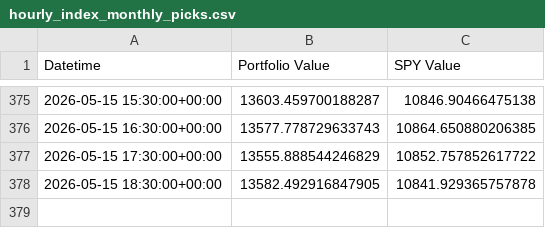
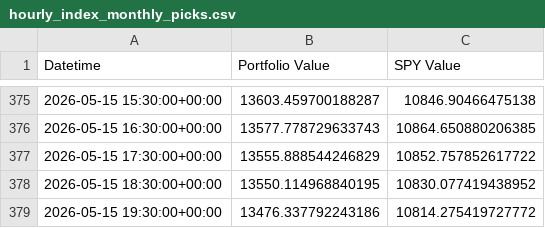
Before and after one commit to g-prakash/sp500_screener, a CSV file: hourly_index_monthly_picks.csv, drawn as a sheet; only a part is shown, gaps mark what is left out.

```diff
--- a/hourly_index_monthly_picks.csv
+++ b/hourly_index_monthly_picks.csv
@@ -377,2 +377,3 @@ Datetime,Portfolio Value,SPY Value
 2026-05-15 17:30:00+00:00,13555.888544246829,10852.757852617722
-2026-05-15 18:30:00+00:00,13582.492916847905,10841.929365757878
+2026-05-15 18:30:00+00:00,13550.114968840195,10830.077419438952
+2026-05-15 19:30:00+00:00,13476.337792243186,10814.275419727772
```
Also changed, not shown: 2 other files.
